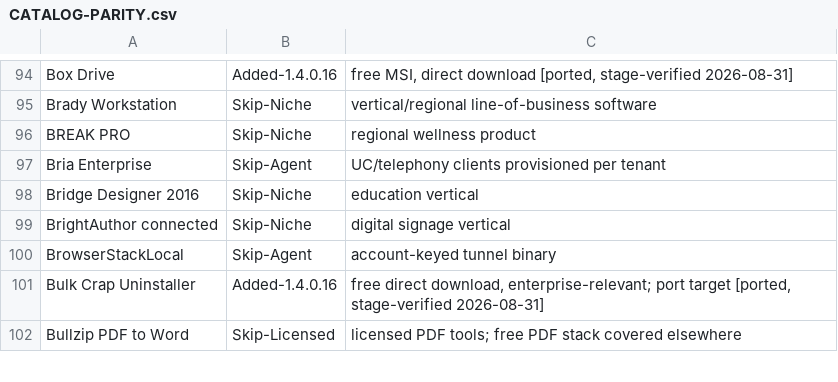
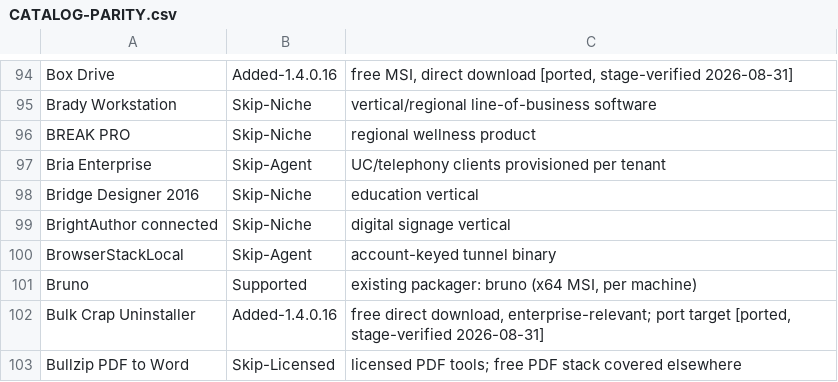
Before and after one commit to jasonulbright/app-packager, a CSV file: CATALOG-PARITY.csv, drawn as a sheet; only a part is shown, gaps mark what is left out.

Commit message:
Add the Bruno packager (#64)

```diff
--- a/CATALOG-PARITY.csv
+++ b/CATALOG-PARITY.csv
@@ -100,2 +100,3 @@
 "BrowserStackLocal","Skip-Agent","account-keyed tunnel binary"
+"Bruno","Supported","existing packager: bruno (x64 MSI, per machine)"
 "Bulk Crap Uninstaller","Added-1.4.0.16","free direct download, enterprise-relevant; port target [ported, stage-verified 2026-08-31]"
```
Also changed, not shown: 9 other files.
